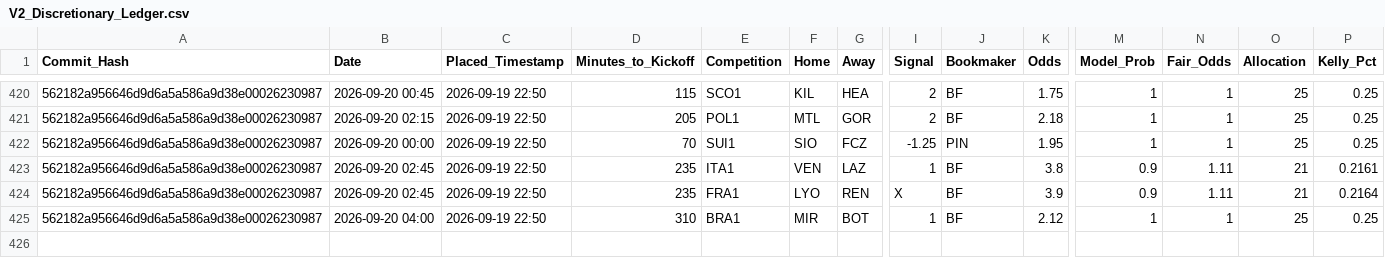
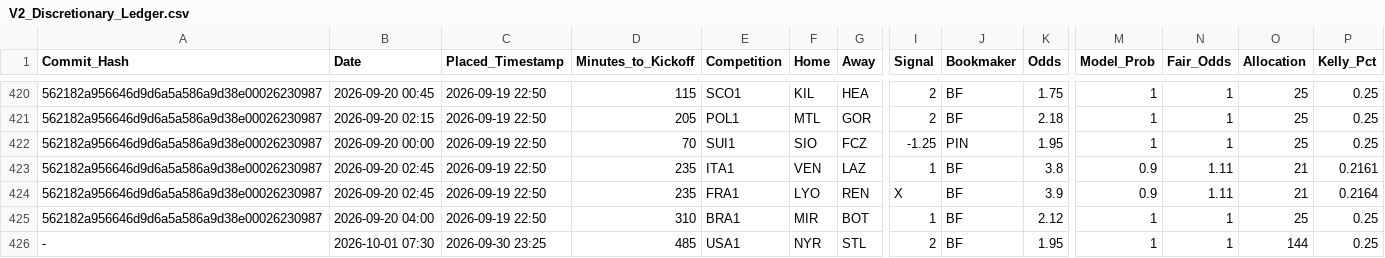
Before and after one commit to ethan-0625/MCO-Sports-Alpha-Research, a CSV file: V2_Discretionary_Ledger.csv, drawn as a sheet; only a part is shown, gaps mark what is left out; rows hold the shown columns only; the diff names each change by its address in the sheet, - before the commit and + after, or states it on an @@ line.

Commit message:
Update V2_Discretionary_Ledger.csv

```diff
--- a/V2_Discretionary_Ledger.csv
+++ b/V2_Discretionary_Ledger.csv
+row 426: - | 2026-10-01 07:30 | 2026-09-30 23:25 | 485 | USA1 | NYR | STL | 2 | BF | 1.95 | 1 | 1 | 144 | 0.25
```
